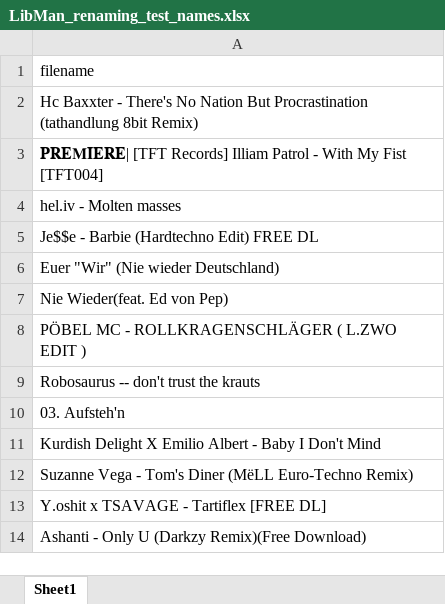
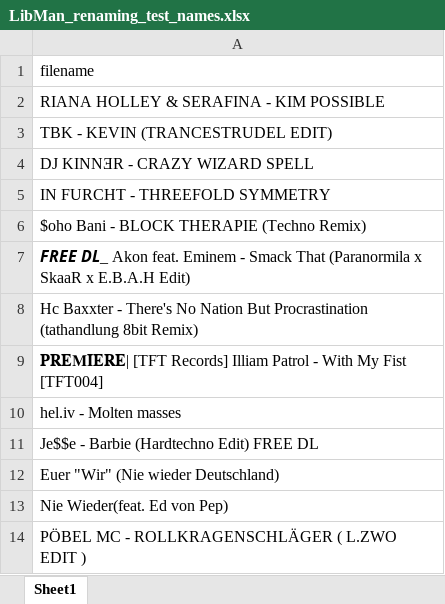
Before and after one commit to DST-DEV/SCDL, an Excel workbook: _01_main/_02_tests/LibMan_renaming_test_names.xlsx, sheet Sheet1, drawn as a sheet; only a part is shown; the shorter side is filled out with more unchanged rows; values as stored, in another font and other column widths than the file's, no borders; the diff names each change by its address in the sheet, - before the commit and + after, or states it on an @@ line.

Commit message:
Successfull program run + new test names for renaming

```diff
--- a/_01_main/_02_tests/LibMan_renaming_test_names.xlsx (sheet Sheet1)
+++ b/_01_main/_02_tests/LibMan_renaming_test_names.xlsx (sheet Sheet1)
+row 2: RIANA HOLLEY & SERAFINA - KIM POSSIBLE
+row 3: TBK - KEVIN (TRANCESTRUDEL EDIT)
+row 4: DJ KINNƎR - CRAZY WIZARD SPELL
+row 5: IN FURCHT - THREEFOLD SYMMETRY
+row 6: $oho Bani - BLOCK THERAPIE (Techno Remix)
+row 7: 𝙁𝙍𝙀𝙀 𝘿𝙇_ Akon feat. Eminem - Smack That (Paranormila x SkaaR x E.B.A.H Edit)
```
Also changed, not shown: 3 other files.
